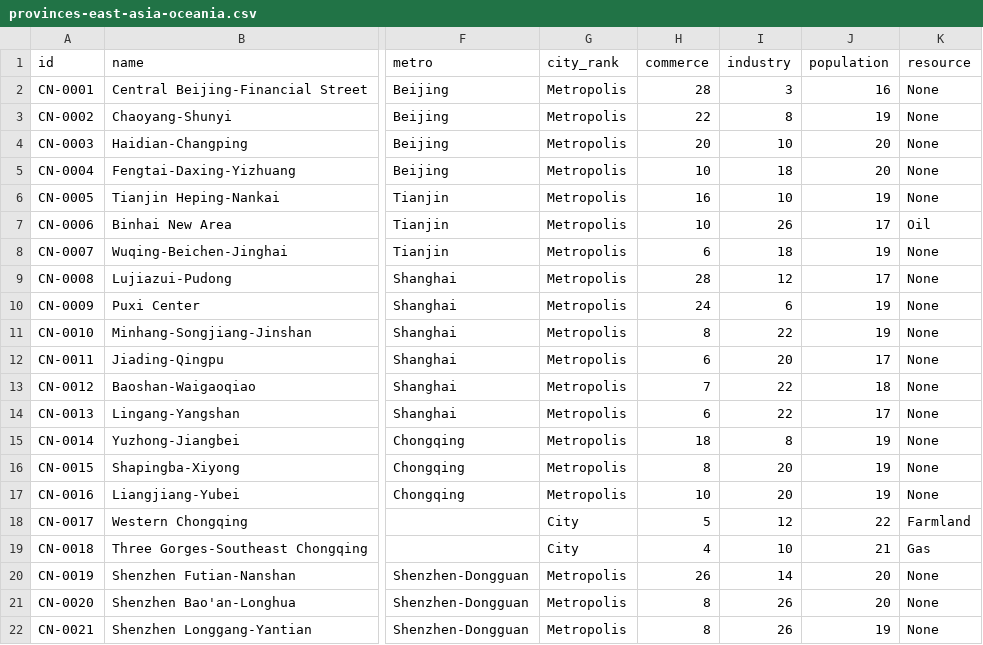
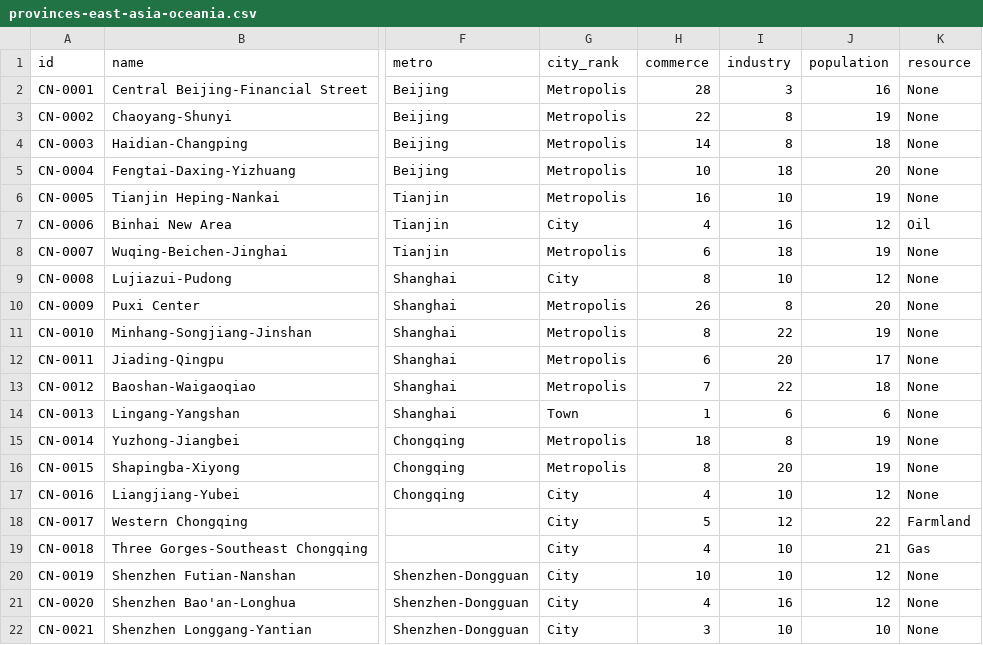
Before and after one commit to logan-czar/TechnoCapital20FF, a CSV file: assets/worlds/1995/provinces-east-asia-oceania.csv, drawn as a sheet; only a part is shown, gaps mark what is left out; the diff covers the shown part only; the diff names each change by its address in the sheet, - before the commit and + after, or states it on an @@ line.

```diff
--- a/assets/worlds/1995/provinces-east-asia-oceania.csv
+++ b/assets/worlds/1995/provinces-east-asia-oceania.csv
-H4 (commerce): 20
+H4 (commerce): 14
-I4 (industry): 10
+I4 (industry): 8
-J4 (population): 20
+J4 (population): 18
-G7 (city_rank): Metropolis
+G7 (city_rank): City
-H7 (commerce): 10
+H7 (commerce): 4
-I7 (industry): 26
+I7 (industry): 16
-J7 (population): 17
+J7 (population): 12
-G9 (city_rank): Metropolis
+G9 (city_rank): City
-H9 (commerce): 28
+H9 (commerce): 8
-I9 (industry): 12
+I9 (industry): 10
-J9 (population): 17
+J9 (population): 12
-H10 (commerce): 24
+H10 (commerce): 26
-I10 (industry): 6
+I10 (industry): 8
-J10 (population): 19
+J10 (population): 20
-G14 (city_rank): Metropolis
+G14 (city_rank): Town
-H14 (commerce): 6
+H14 (commerce): 1
-I14 (industry): 22
+I14 (industry): 6
-J14 (population): 17
+J14 (population): 6
-G17 (city_rank): Metropolis
+G17 (city_rank): City
-H17 (commerce): 10
+H17 (commerce): 4
-I17 (industry): 20
+I17 (industry): 10
-J17 (population): 19
+J17 (population): 12
-G20:G22 (city_rank): Metropolis
+G20:G22 (city_rank): City
-H20 (commerce): 26
+H20 (commerce): 10
-I20 (industry): 14
+I20 (industry): 10
-J20:J21 (population): 20
+J20:J21 (population): 12
-H21 (commerce): 8
+H21 (commerce): 4
-I21 (industry): 26
+I21 (industry): 16
-H22 (commerce): 8
+H22 (commerce): 3
-I22 (industry): 26
+I22 (industry): 10
-J22 (population): 19
+J22 (population): 10
```
Also changed, not shown: 33 edited cells elsewhere in this file, assets/worlds/1995/companies.csv, assets/worlds/1995/company-start.csv, 24 other files.
